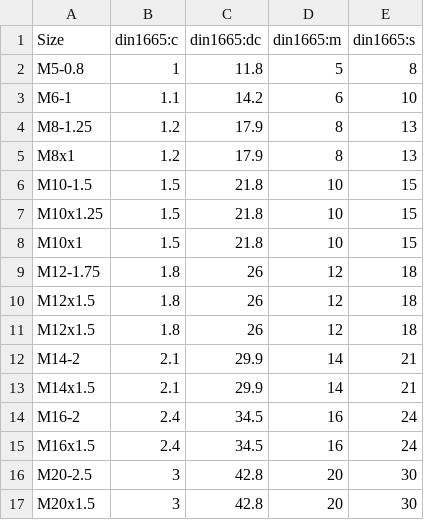
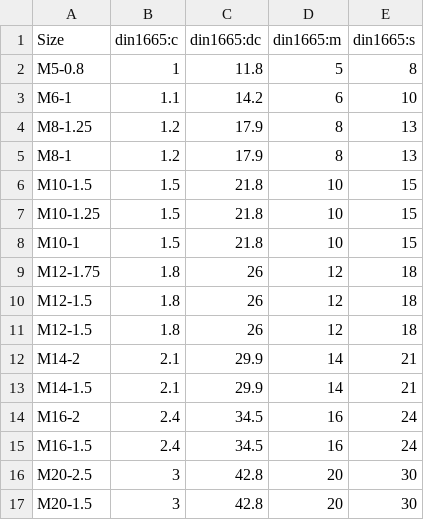
Before and after one commit to gumyr/cq_warehouse, a CSV file: src/cq_warehouse/hex_nut_with_flange_parameters.csv, drawn as a sheet.

```diff
--- a/src/cq_warehouse/hex_nut_with_flange_parameters.csv
+++ b/src/cq_warehouse/hex_nut_with_flange_parameters.csv
@@ -4,14 +4,14 @@ M6-1,1.1,14.2,6,10
 M8-1.25,1.2,17.9,8,13
-M8x1,1.2,17.9,8,13
+M8-1,1.2,17.9,8,13
 M10-1.5,1.5,21.8,10,15
-M10x1.25,1.5,21.8,10,15
-M10x1,1.5,21.8,10,15
+M10-1.25,1.5,21.8,10,15
+M10-1,1.5,21.8,10,15
 M12-1.75,1.8,26,12,18
-M12x1.5,1.8,26,12,18
-M12x1.5,1.8,26,12,18
+M12-1.5,1.8,26,12,18
+M12-1.5,1.8,26,12,18
 M14-2,2.1,29.9,14,21
-M14x1.5,2.1,29.9,14,21
+M14-1.5,2.1,29.9,14,21
 M16-2,2.4,34.5,16,24
-M16x1.5,2.4,34.5,16,24
+M16-1.5,2.4,34.5,16,24
 M20-2.5,3,42.8,20,30
-M20x1.5,3,42.8,20,30
+M20-1.5,3,42.8,20,30
```
Also changed, not shown: src/cq_warehouse/clearance_hole_sizes.csv, 4 other files.
